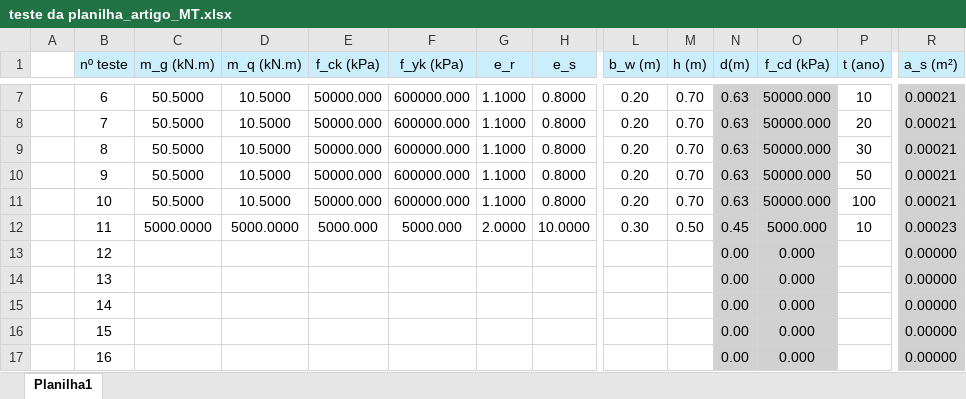
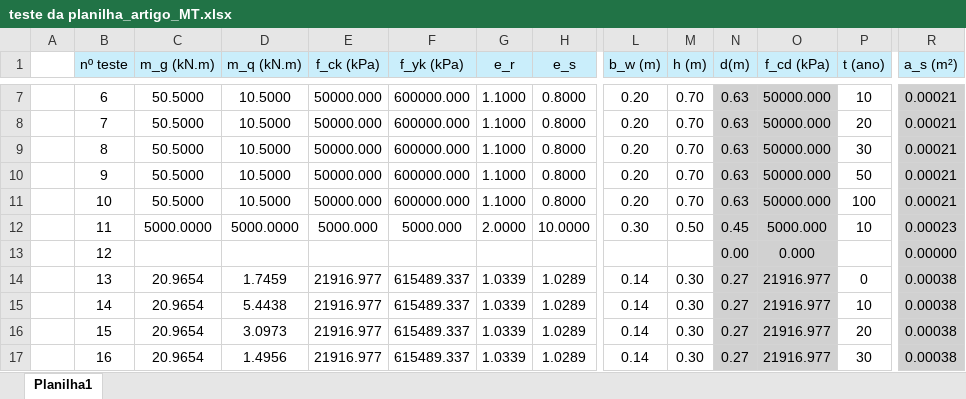
Before and after one commit to Pesquisa-UFCAT/2024-1_victor_hugo_renata_maria, an Excel workbook: teste da planilha_artigo_MT.xlsx, sheet Planilha1, drawn as a sheet; only a part is shown, gaps mark what is left out; values as stored, in another font and other column widths than the file's, no borders; charts and pictures not drawn; the diff covers the shown part only; the diff names each change by its address in the sheet, - before the commit and + after, or states it on an @@ line.

```diff
--- a/teste da planilha_artigo_MT.xlsx (sheet Planilha1)
+++ b/teste da planilha_artigo_MT.xlsx (sheet Planilha1)
-C14:C17 (m_g (kN.m)): (empty)
+C14:C17 (m_g (kN.m)): 20.9654
-D14 (m_q (kN.m)): (empty)
+D14 (m_q (kN.m)): 1.7459
-E14:E17 (f_ck (kPa)): (empty)
+E14:E17 (f_ck (kPa)): 21916.977
-F14:F17 (f_yk (kPa)): (empty)
+F14:F17 (f_yk (kPa)): 615489.337
-G14:G17 (e_r): (empty)
+G14:G17 (e_r): 1.0339
-H14:H17 (e_s): (empty)
+H14:H17 (e_s): 1.0289
-L14:L17 (b_w (m)): (empty)
+L14:L17 (b_w (m)): 0.14
-M14:M17 (h (m)): (empty)
+M14:M17 (h (m)): 0.30
-N14:N17 (d(m)): 0.00
+N14:N17 (d(m)): 0.27
-O14:O17 (f_cd (kPa)): 0.000
+O14:O17 (f_cd (kPa)): 21916.977
-P14 (t (ano)): (empty)
+P14 (t (ano)): 0
-R14:R17 (a_s (m²)): 0.00000
+R14:R17 (a_s (m²)): 0.00038
-D15 (m_q (kN.m)): (empty)
+D15 (m_q (kN.m)): 5.4438
-P15 (t (ano)): (empty)
+P15 (t (ano)): 10
-D16 (m_q (kN.m)): (empty)
+D16 (m_q (kN.m)): 3.0973
-P16 (t (ano)): (empty)
+P16 (t (ano)): 20
-D17 (m_q (kN.m)): (empty)
+D17 (m_q (kN.m)): 1.4956
-P17 (t (ano)): (empty)
+P17 (t (ano)): 30
```
Also changed, not shown: 4 removed rows and 139 edited cells elsewhere in this sheet, charts or pictures, 5 other files.
